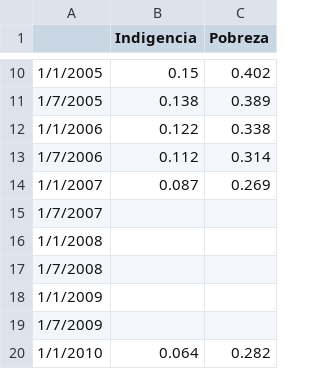
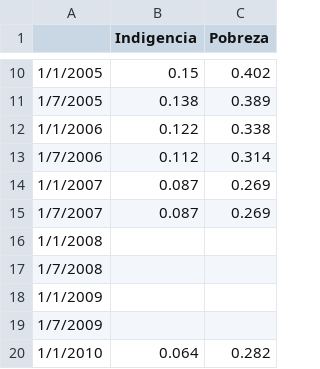
Before and after one commit to FedericoBohl/DatArg-2.0, a CSV file: His Data/his-pobreza-indigencia.csv, drawn as a sheet; only a part is shown, gaps mark what is left out.

```diff
--- a/His Data/his-pobreza-indigencia.csv
+++ b/His Data/his-pobreza-indigencia.csv
@@ -14,3 +14,3 @@
 1/1/2007;0.087;0.269
-1/7/2007;;
+1/7/2007;0.087;0.269
 1/1/2008;;
```
Also changed, not shown: 1 other file.
